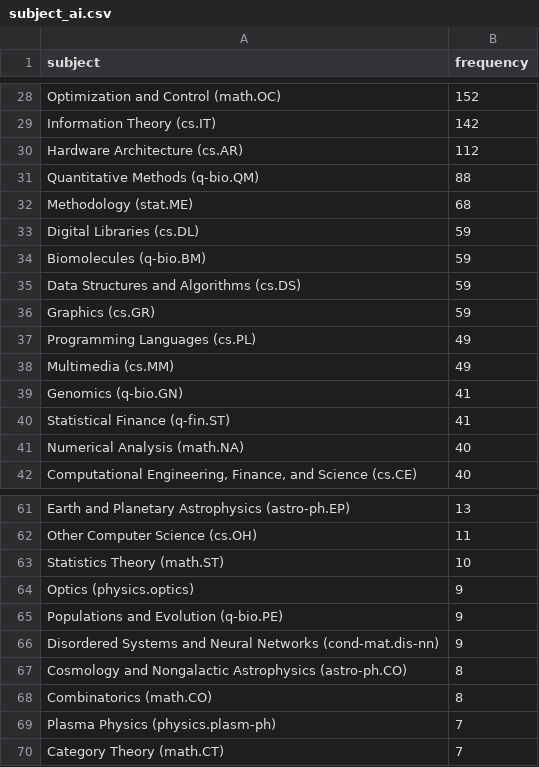
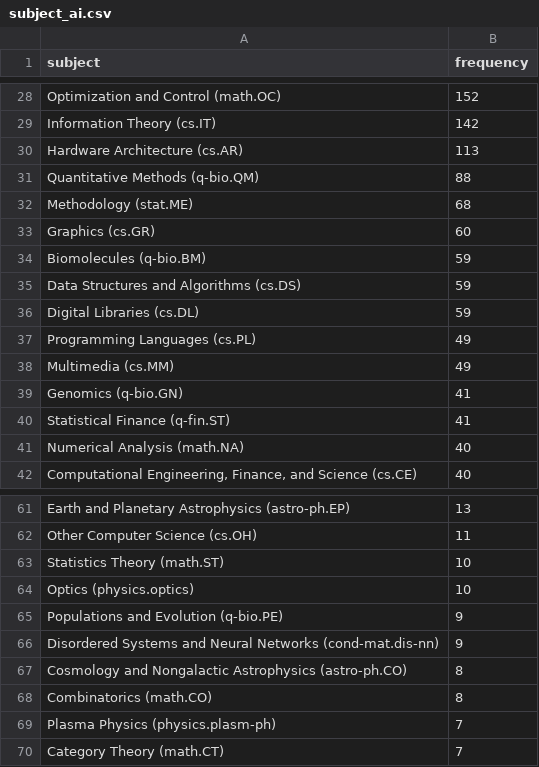
Before and after one commit to ThomasKranz/arxiv_ETL, a CSV file: data/subject_ai.csv, drawn as a sheet; only a part is shown, gaps mark what is left out; the diff covers the shown part only.

```diff
--- a/data/subject_ai.csv
+++ b/data/subject_ai.csv
@@ -29,9 +29,9 @@ Optimization and Control (math.OC),152
 Information Theory (cs.IT),142
-Hardware Architecture (cs.AR),112
+Hardware Architecture (cs.AR),113
 Quantitative Methods (q-bio.QM),88
 Methodology (stat.ME),68
-Digital Libraries (cs.DL),59
+Graphics (cs.GR),60
 Biomolecules (q-bio.BM),59
 Data Structures and Algorithms (cs.DS),59
-Graphics (cs.GR),59
+Digital Libraries (cs.DL),59
 Programming Languages (cs.PL),49
@@ -63,3 +63,3 @@ Other Computer Science (cs.OH),11
 Statistics Theory (math.ST),10
-Optics (physics.optics),9
+Optics (physics.optics),10
 Populations and Evolution (q-bio.PE),9
```
Also changed, not shown: 1 added row, 1 removed row and 11 edited cells elsewhere in this file, 2 other files.
